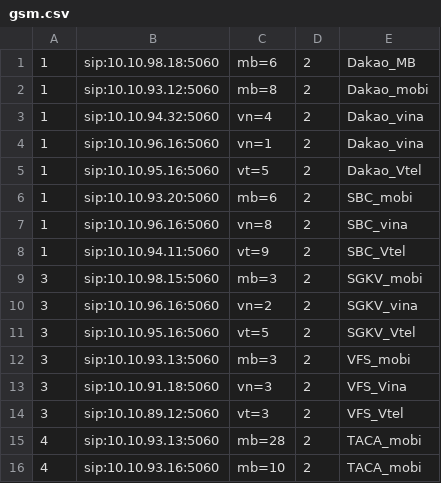
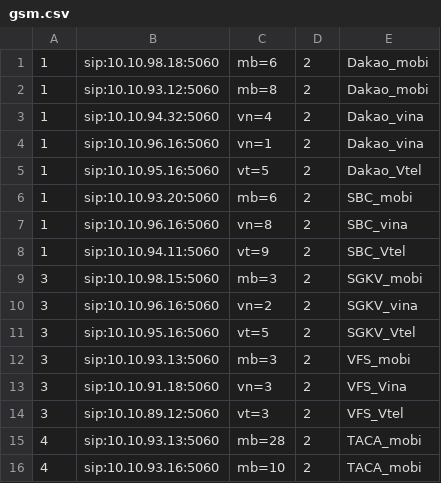
Before and after one commit to devops-itcs/CONFIG-CHANNEL-SIP-94.128, a CSV file: gsm.csv, drawn as a sheet.

Commit message:
Update gsm.csv

```diff
--- a/gsm.csv
+++ b/gsm.csv
@@ -1,2 +1,2 @@
-1,sip:10.10.98.18:5060,mb=6,2,Dakao_MB
+1,sip:10.10.98.18:5060,mb=6,2,Dakao_mobi
 1,sip:10.10.93.12:5060,mb=8,2,Dakao_mobi
```
